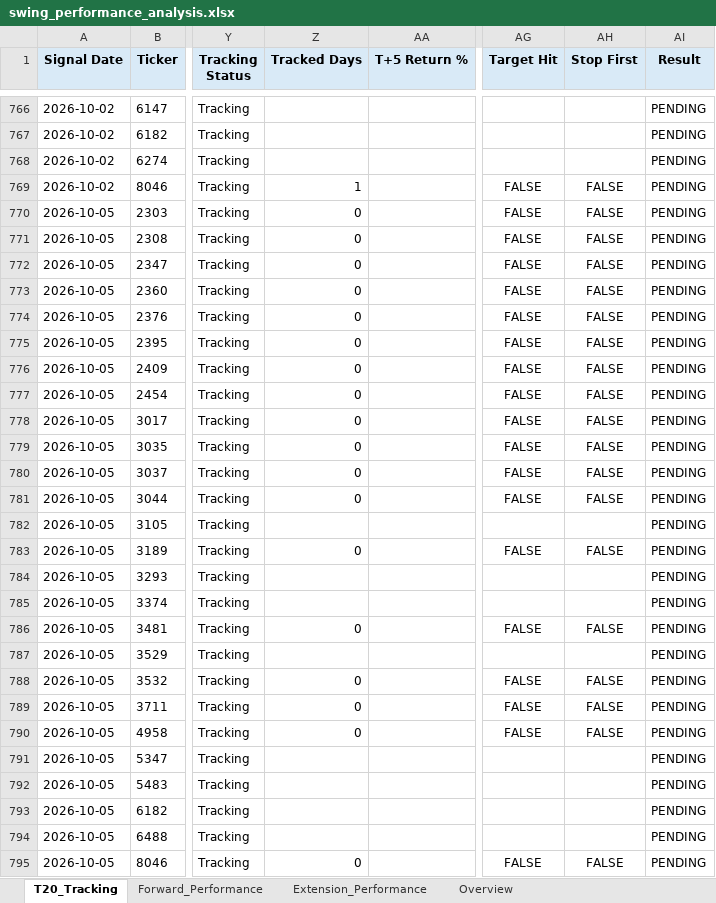
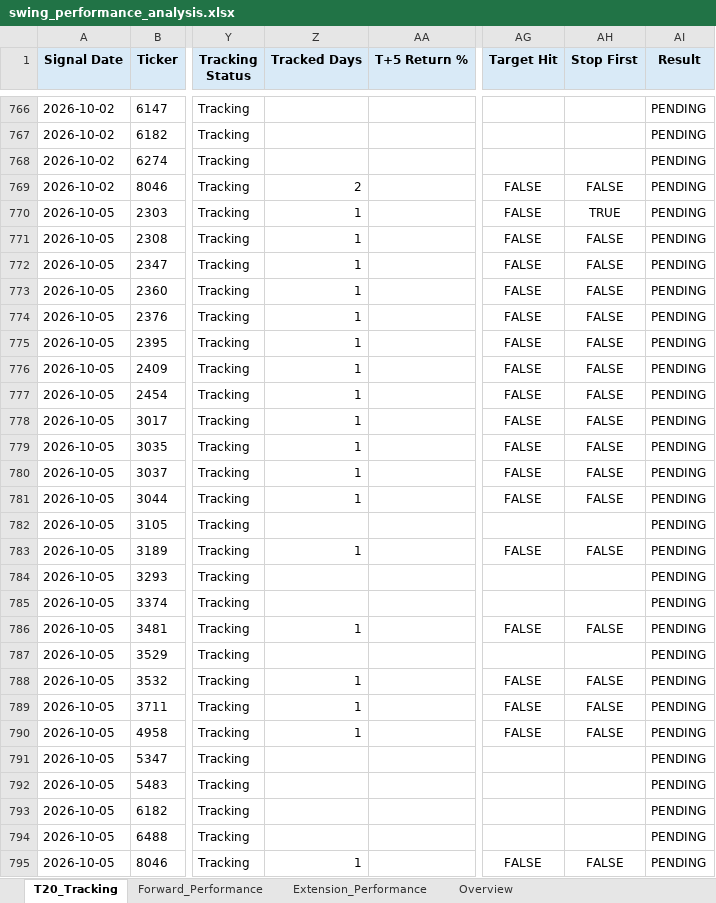
Before and after one commit to Gary172Lee/iSecretary-LIFF, an Excel workbook: data/swing_performance_analysis.xlsx, sheet T20_Tracking, drawn as a sheet; only a part is shown, gaps mark what is left out; values as stored, in another font and other column widths than the file's, no borders; the diff covers the shown part only; the diff names each change by its address in the sheet, - before the commit and + after, or states it on an @@ line.

```diff
--- a/data/swing_performance_analysis.xlsx (sheet T20_Tracking)
+++ b/data/swing_performance_analysis.xlsx (sheet T20_Tracking)
-Z769 (Tracked Days): 1
+Z769 (Tracked Days): 2
-Z770:Z781 (Tracked Days): 0
+Z770:Z781 (Tracked Days): 1
-AH770 (Stop First): FALSE
+AH770 (Stop First): TRUE
-Z783 (Tracked Days): 0
+Z783 (Tracked Days): 1
-Z786 (Tracked Days): 0
+Z786 (Tracked Days): 1
-Z788:Z790 (Tracked Days): 0
+Z788:Z790 (Tracked Days): 1
-Z795 (Tracked Days): 0
+Z795 (Tracked Days): 1
```
Also changed, not shown: 25 added rows and 531 edited cells elsewhere in this sheet, sheet Extension_Performance, sheet Forward_Performance, sheet Overview, data/swing_user_watchlist_analysis.xlsx, 16 other files.
